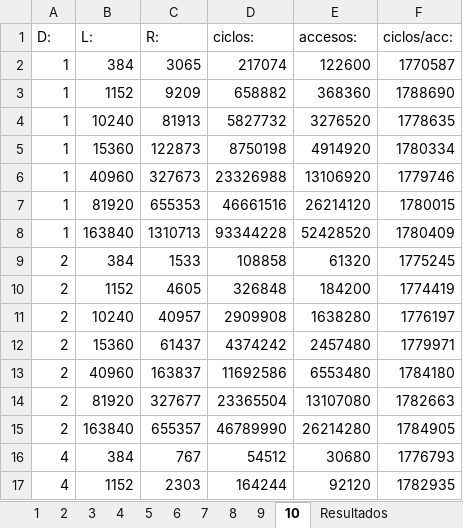
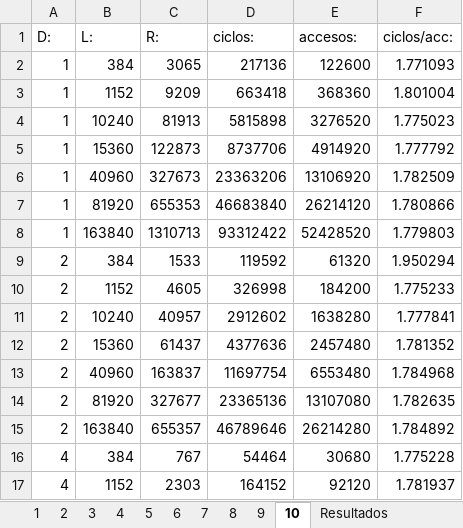
Before and after one commit to marcelo9987/arquitecturaDeComputadores, an Excel workbook: practica1/salida.xlsx, sheet 10, drawn as a sheet; only a part is shown; values as stored, in another font and other column widths than the file's, no borders; table styles not drawn; the diff covers the shown part only; the diff names each change by its address in the sheet, - before the commit and + after, or states it on an @@ line.

```diff
--- a/practica1/salida.xlsx (sheet 10)
+++ b/practica1/salida.xlsx (sheet 10)
-D2 (ciclos:): 217074
+D2 (ciclos:): 217136
-F2 (ciclos/acc:): 1770587
+F2 (ciclos/acc:): 1.771093
-D3 (ciclos:): 658882
+D3 (ciclos:): 663418
-F3 (ciclos/acc:): 1788690
+F3 (ciclos/acc:): 1.801004
-D4 (ciclos:): 5827732
+D4 (ciclos:): 5815898
-F4 (ciclos/acc:): 1778635
+F4 (ciclos/acc:): 1.775023
-D5 (ciclos:): 8750198
+D5 (ciclos:): 8737706
-F5 (ciclos/acc:): 1780334
+F5 (ciclos/acc:): 1.777792
-D6 (ciclos:): 23326988
+D6 (ciclos:): 23363206
-F6 (ciclos/acc:): 1779746
+F6 (ciclos/acc:): 1.782509
-D7 (ciclos:): 46661516
+D7 (ciclos:): 46683840
-F7 (ciclos/acc:): 1780015
+F7 (ciclos/acc:): 1.780866
-D8 (ciclos:): 93344228
+D8 (ciclos:): 93312422
-F8 (ciclos/acc:): 1780409
+F8 (ciclos/acc:): 1.779803
-D9 (ciclos:): 108858
+D9 (ciclos:): 119592
-F9 (ciclos/acc:): 1775245
+F9 (ciclos/acc:): 1.950294
-D10 (ciclos:): 326848
+D10 (ciclos:): 326998
-F10 (ciclos/acc:): 1774419
+F10 (ciclos/acc:): 1.775233
-D11 (ciclos:): 2909908
+D11 (ciclos:): 2912602
-F11 (ciclos/acc:): 1776197
+F11 (ciclos/acc:): 1.777841
-D12 (ciclos:): 4374242
+D12 (ciclos:): 4377636
-F12 (ciclos/acc:): 1779971
+F12 (ciclos/acc:): 1.781352
-D13 (ciclos:): 11692586
+D13 (ciclos:): 11697754
-F13 (ciclos/acc:): 1784180
+F13 (ciclos/acc:): 1.784968
-D14 (ciclos:): 23365504
+D14 (ciclos:): 23365136
-F14 (ciclos/acc:): 1782663
+F14 (ciclos/acc:): 1.782635
-D15 (ciclos:): 46789990
+D15 (ciclos:): 46789646
-F15 (ciclos/acc:): 1784905
+F15 (ciclos/acc:): 1.784892
-D16 (ciclos:): 54512
+D16 (ciclos:): 54464
-F16 (ciclos/acc:): 1776793
+F16 (ciclos/acc:): 1.775228
-D17 (ciclos:): 164244
+D17 (ciclos:): 164152
-F17 (ciclos/acc:): 1782935
+F17 (ciclos/acc:): 1.781937
```
Also changed, not shown: 38 edited cells elsewhere in this sheet, sheet Resultados, sheet 1, sheet 7, sheet 5, sheet 4, sheet 3, 5 more sheets, charts or pictures.
